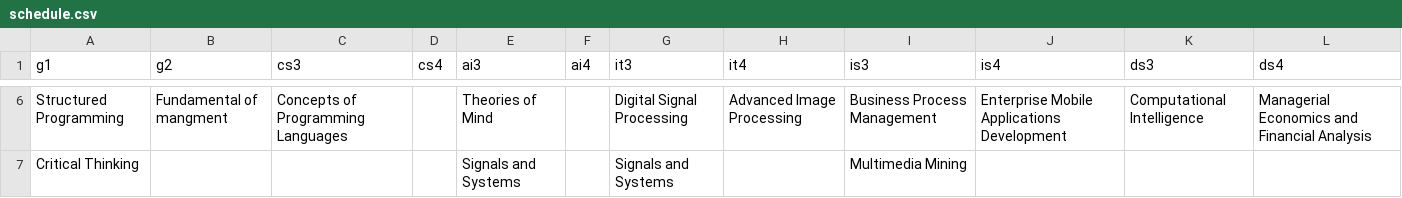
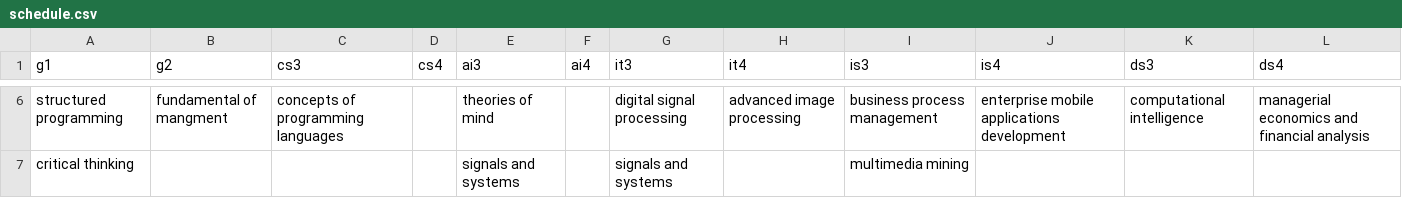
Before and after one commit to skawy/Arabic-Conversational-Assistant, a CSV file: DB/schedule.csv, drawn as a sheet; only a part is shown, gaps mark what is left out; the diff covers the shown part only; the diff names each change by its address in the sheet, - before the commit and + after, or states it on an @@ line.

```diff
--- a/DB/schedule.csv
+++ b/DB/schedule.csv
-A6 (g1): Structured Programming
+A6 (g1): structured programming
-B6 (g2): Fundamental of mangment
+B6 (g2): fundamental of mangment
-C6 (cs3): Concepts of Programming Languages
+C6 (cs3): concepts of programming languages
-E6 (ai3): Theories of Mind
+E6 (ai3): theories of mind
-G6 (it3): Digital Signal Processing
+G6 (it3): digital signal processing
-H6 (it4): Advanced Image Processing
+H6 (it4): advanced image processing
-I6 (is3): Business Process Management
+I6 (is3): business process management
-J6 (is4): Enterprise Mobile Applications Development
+J6 (is4): enterprise mobile applications development
-K6 (ds3): Computational Intelligence
+K6 (ds3): computational intelligence
-L6 (ds4): Managerial Economics and Financial Analysis
+L6 (ds4): managerial economics and financial analysis
-A7 (g1): Critical Thinking
+A7 (g1): critical thinking
-E7 (ai3): Signals and Systems
+E7 (ai3): signals and systems
-G7 (it3): Signals and Systems
+G7 (it3): signals and systems
-I7 (is3): Multimedia Mining
+I7 (is3): multimedia mining
```
Also changed, not shown: 48 edited cells elsewhere in this file, DB/bylaw.csv, 7 other files.
